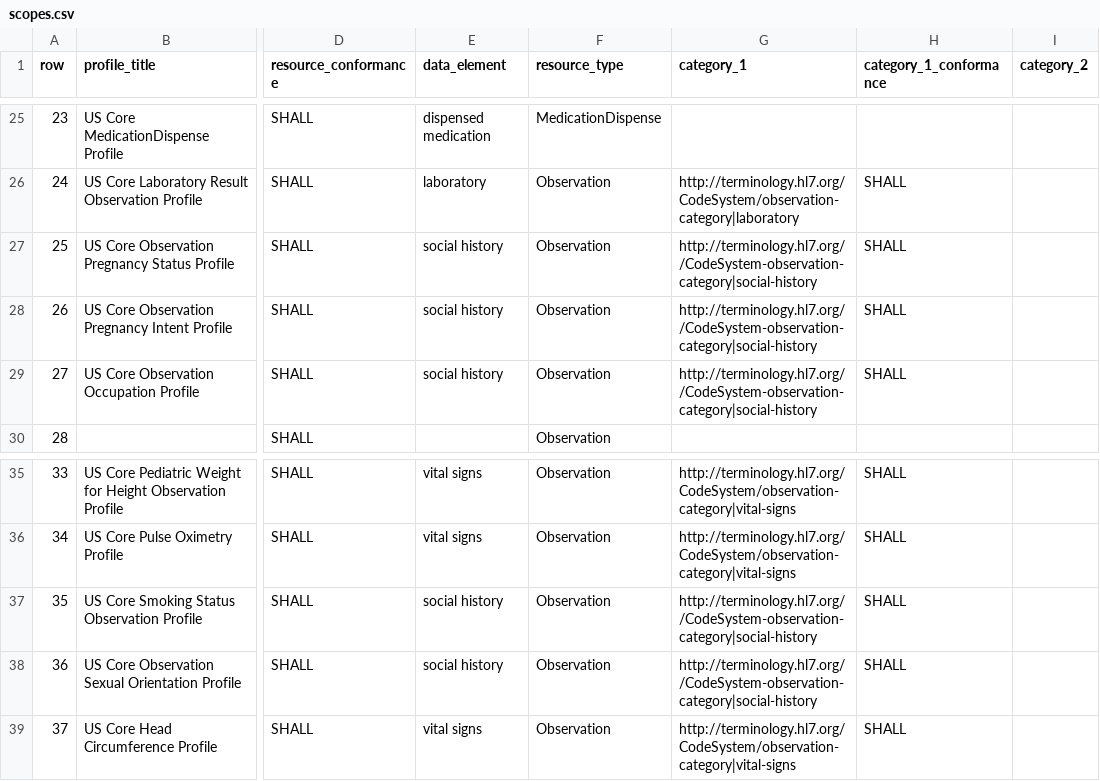
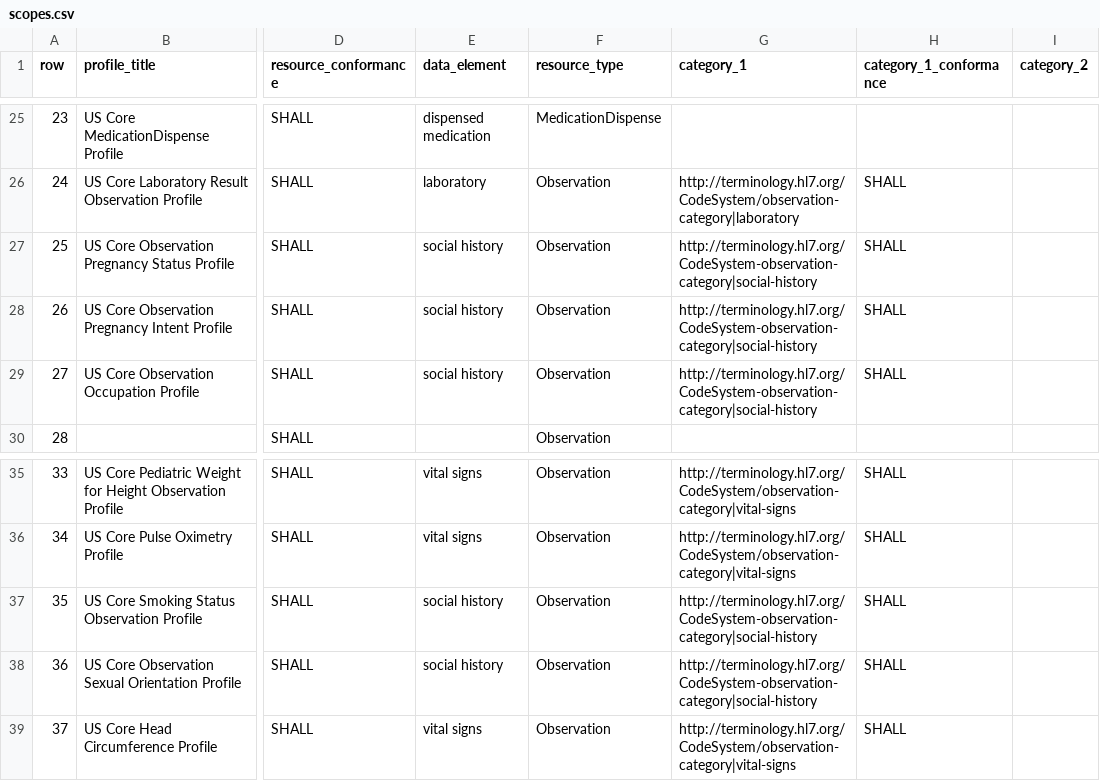
Before and after one commit to HL7/US-Core, a CSV file: input/data/scopes.csv, drawn as a sheet; only a part is shown, gaps mark what is left out; the diff names each change by its address in the sheet, - before the commit and + after, or states it on an @@ line.

Commit message:
fix typo and update change log

```diff
--- a/input/data/scopes.csv
+++ b/input/data/scopes.csv
-G27:G29 (category_1): http://terminology.hl7.org//CodeSystem-observation-category|social-history
+G27:G29 (category_1): http://terminology.hl7.org/CodeSystem-observation-category|social-history
-G37:G38 (category_1): http://terminology.hl7.org//CodeSystem-observation-category|social-history
+G37:G38 (category_1): http://terminology.hl7.org/CodeSystem-observation-category|social-history
```
Also changed, not shown: 3 other files.
